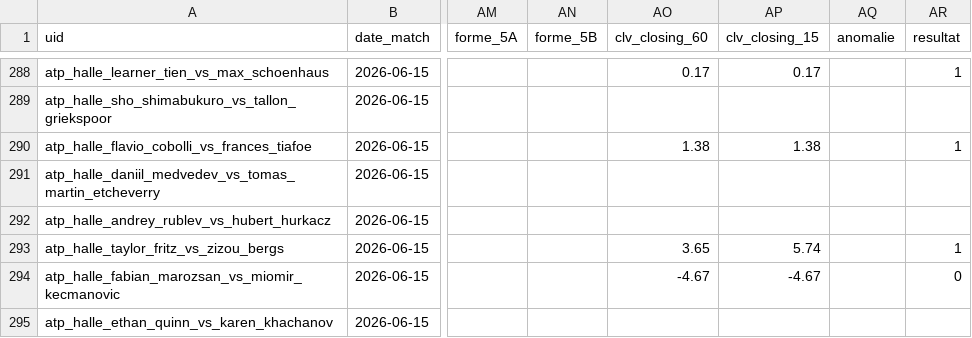
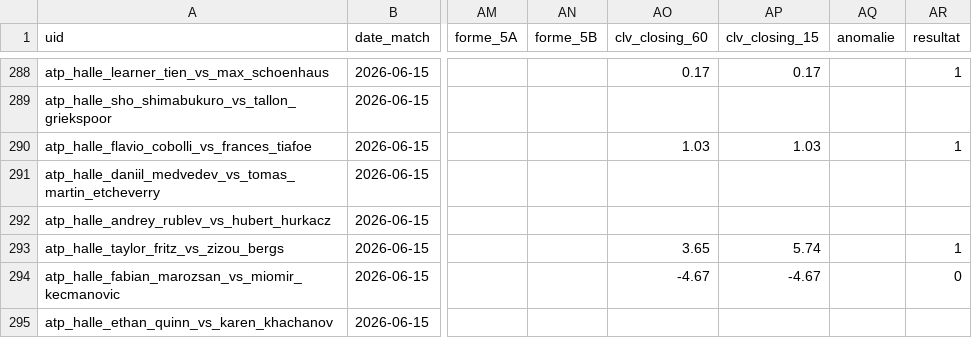
Before and after one commit to Lucas987987/Tennis-edge-archive-2026, a CSV file: backtest_tennis.csv, drawn as a sheet; only a part is shown, gaps mark what is left out; the diff names each change by its address in the sheet, - before the commit and + after, or states it on an @@ line.

```diff
--- a/backtest_tennis.csv
+++ b/backtest_tennis.csv
-AO290 (clv_closing_60): 1.38
+AO290 (clv_closing_60): 1.03
-AP290 (clv_closing_15): 1.38
+AP290 (clv_closing_15): 1.03
```
Also changed, not shown: 1 other file.
